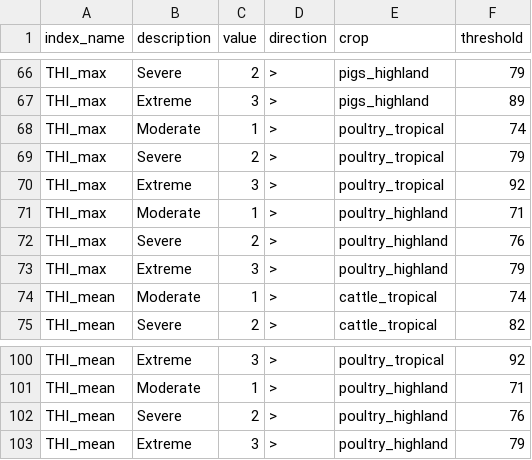
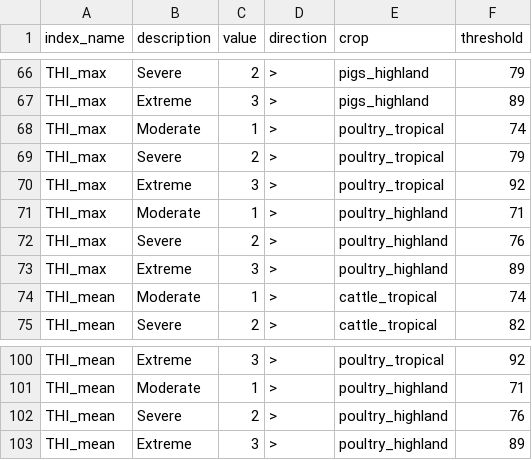
Before and after one commit to AdaptationAtlas/hazards_prototype, a CSV file: metadata/haz_classes.csv, drawn as a sheet; only a part is shown, gaps mark what is left out.

```diff
--- a/metadata/haz_classes.csv
+++ b/metadata/haz_classes.csv
@@ -72,3 +72,3 @@ THI_max,Moderate,1,>,poultry_highland,71
 THI_max,Severe,2,>,poultry_highland,76
-THI_max,Extreme,3,>,poultry_highland,79
+THI_max,Extreme,3,>,poultry_highland,89
 THI_mean,Moderate,1,>,cattle_tropical,74
@@ -102,2 +102,2 @@ THI_mean,Moderate,1,>,poultry_highland,71
 THI_mean,Severe,2,>,poultry_highland,76
-THI_mean,Extreme,3,>,poultry_highland,79
+THI_mean,Extreme,3,>,poultry_highland,89
```
Also changed, not shown: 1 other file.
